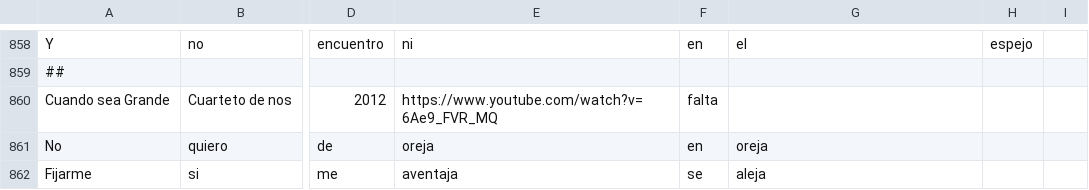
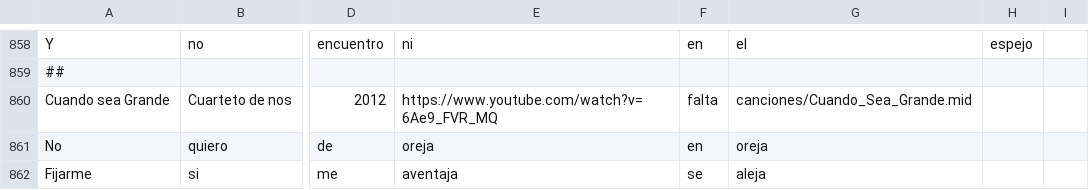
Before and after one commit to xaca/Midi_Ascii_Party_Rebelde, a CSV file: recursos/letras.csv, drawn as a sheet; only a part is shown, gaps mark what is left out; the diff names each change by its address in the sheet, - before the commit and + after, or states it on an @@ line.

Commit message:
Actualización de ruta

```diff
--- a/recursos/letras.csv
+++ b/recursos/letras.csv
-G860: (empty)
+G860: canciones/Cuando_Sea_Grande.mid
```
